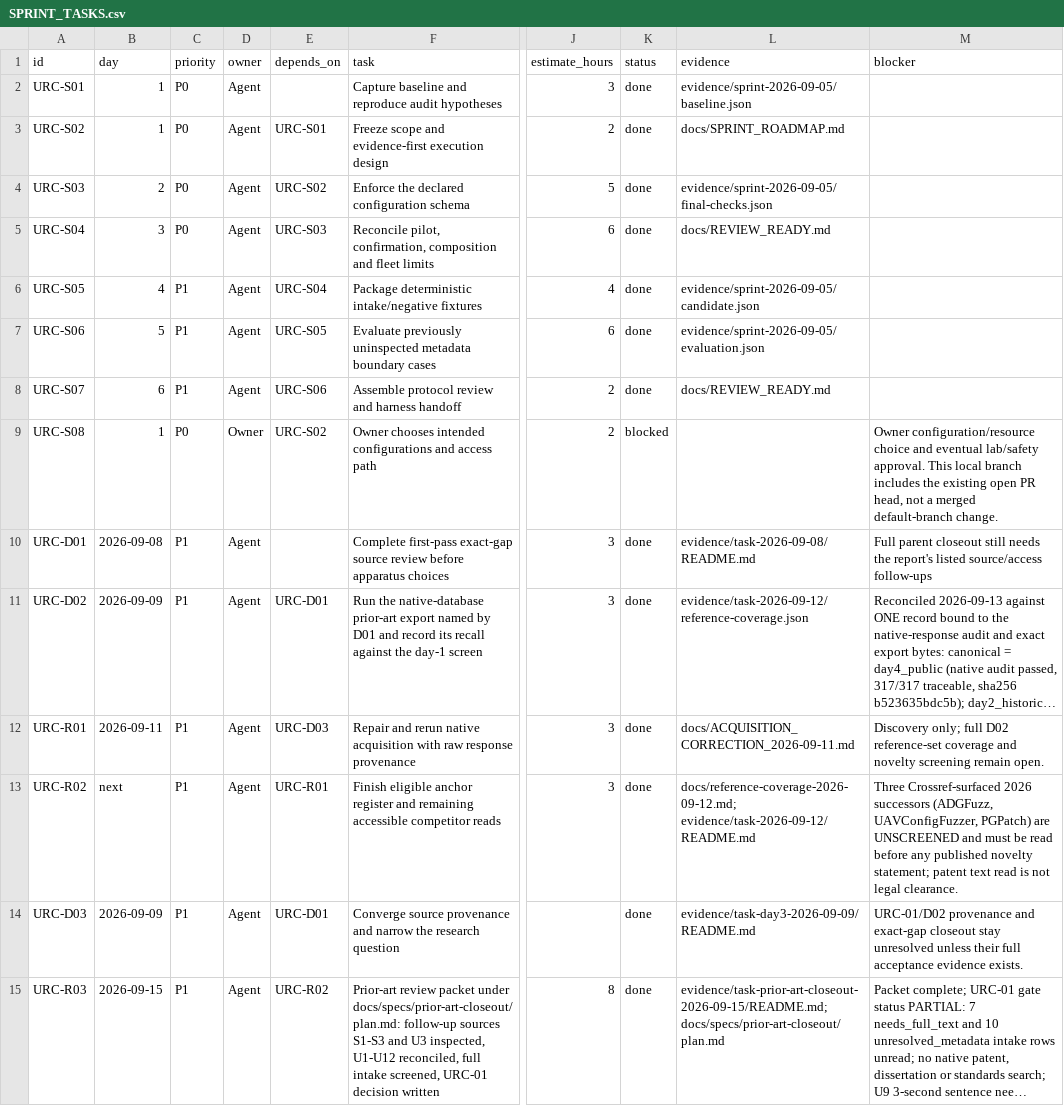
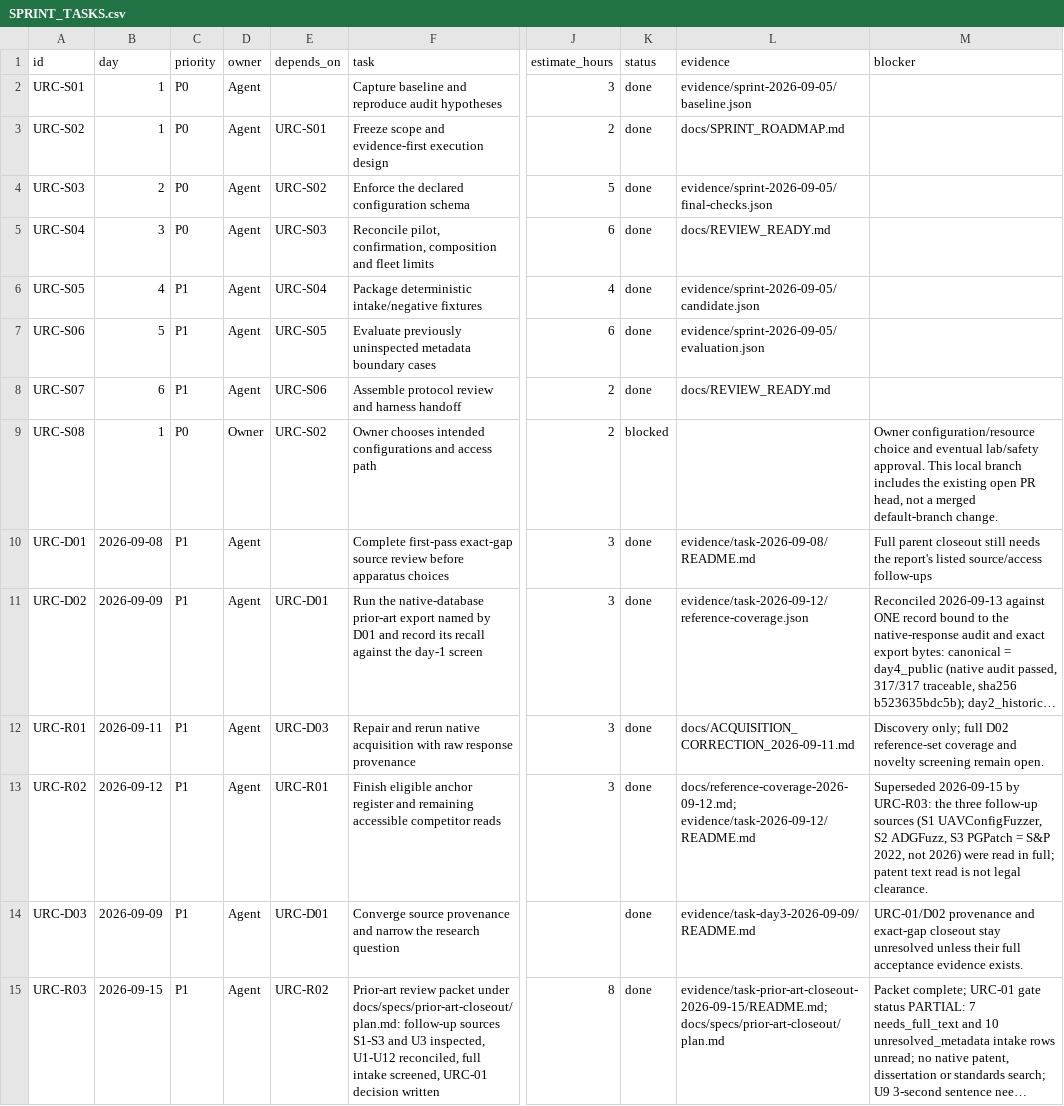
Before and after one commit to 500ft/uav-failsafe-composition, a CSV file: docs/SPRINT_TASKS.csv, drawn as a sheet; only a part is shown, gaps mark what is left out; long unchanged cells end in …; the diff names each change by its address in the sheet, - before the commit and + after, or states it on an @@ line.

Commit message:
chore: repo audit 2026-09-16 — anchors, stale cells, pointers, full gate lists
- Contract checker now verifies heading anchors for every local markdown
  link (three broken anchors were found by hand; this prevents recurrence).
- Fix the three broken anchors (two to the renamed coverage heading, one
  to a non-existent heading in the day-1 report).
- Ledger: URC-R02 day "next" -> 2026-09-12; its blocker cell no longer
  says the follow-up sources are unscreened.
- Claim ledger: novelty row cites the URC-01 partial decision; new planned
  row for the Study A model claim.
- README, START_HERE, ROADMAP, research-plan: dated pointers to the current
  review state and the merged formal-composition programme; no stage,
  status or claim language changed.
- SPRINT_ROADMAP: historical-record note (repo renamed 2026-09-10).
- CONTRIBUTING and CI: the full gate list (both --check commands, canonical
  export audit, presentation checks, git diff --check).

```diff
--- a/docs/SPRINT_TASKS.csv
+++ b/docs/SPRINT_TASKS.csv
-B13 (day): next
+B13 (day): 2026-09-12
-M13 (blocker): Three Crossref-surfaced 2026 successors (ADGFuzz, UAVConfigFuzzer, PGPatch) are UNSCREENED and must be read before any published novelty statement; patent text…
+M13 (blocker): Superseded 2026-09-15 by URC-R03: the three follow-up sources (S1 UAVConfigFuzzer, S2 ADGFuzz, S3 PGPatch = S&P 2022, not 2026) were read in full; patent text…
```
Also changed, not shown: 12 other files.
